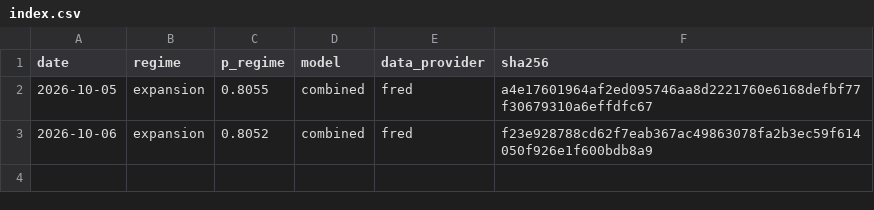
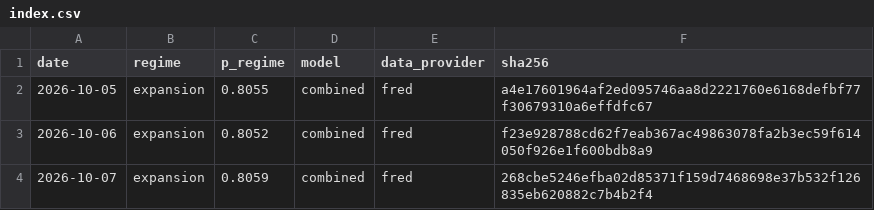
Before and after one commit to axou947/PFE_DRAI, a CSV file: track_record/challengers/hy_credit/index.csv, drawn as a sheet; the diff names each change by its address in the sheet, - before the commit and + after, or states it on an @@ line.

```diff
--- a/track_record/challengers/hy_credit/index.csv
+++ b/track_record/challengers/hy_credit/index.csv
+row 4: 2026-10-07 | expansion | 0.8059 | combined | fred | 268cbe5246efba02d85371f159d7468698e37b532f126835eb620882c7b4b2f4
```
Also changed, not shown: track_record/challengers/vix_term/index.csv, track_record/em/index.csv, 33 other files.
